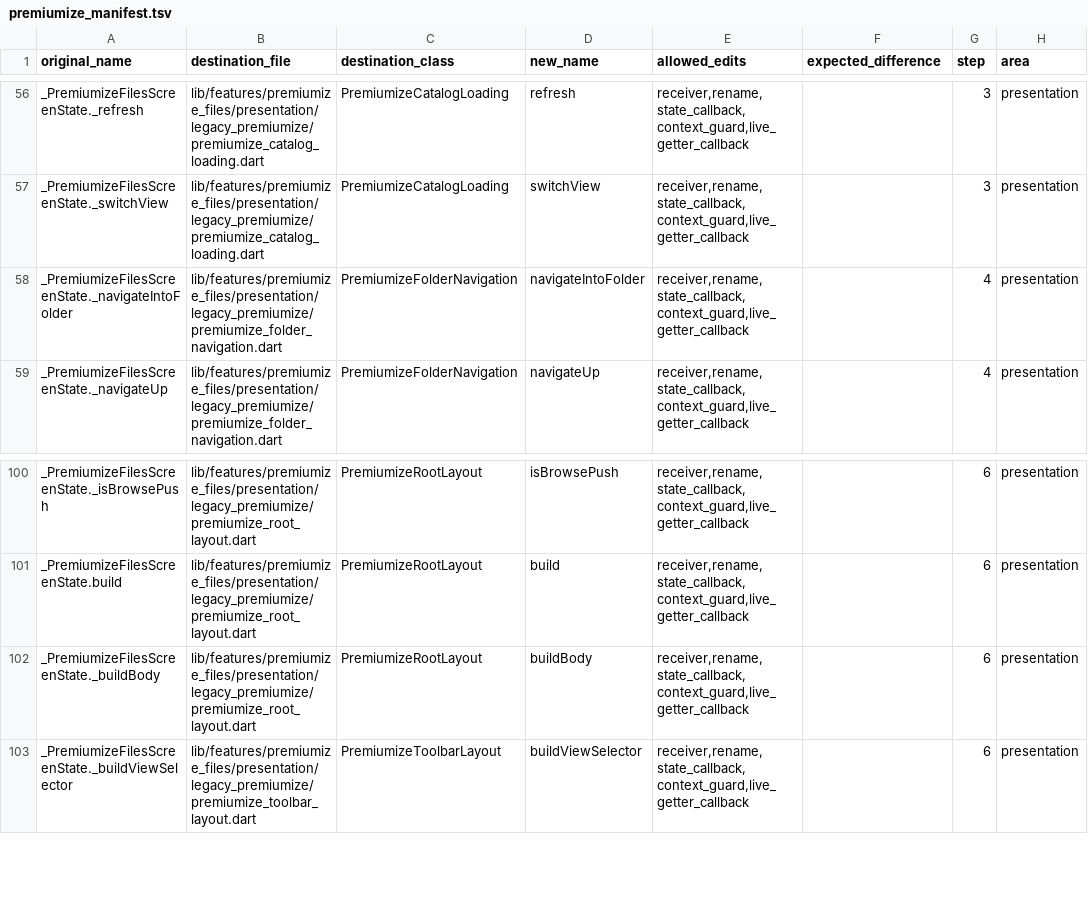
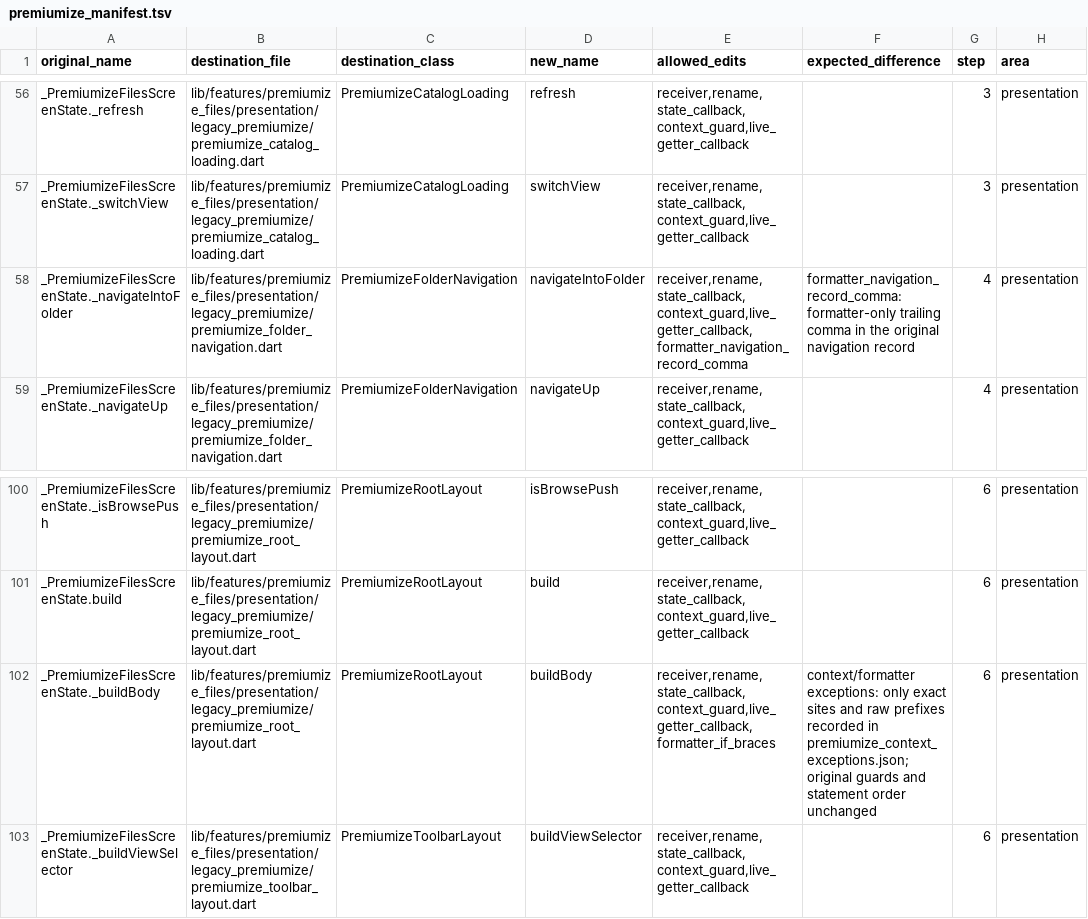
Before and after one commit to varunsalian/debrify, a TSV file: dev/tool/premiumize_manifest.tsv, drawn as a sheet; only a part is shown, gaps mark what is left out.

```diff
--- a/dev/tool/premiumize_manifest.tsv
+++ b/dev/tool/premiumize_manifest.tsv
@@ -57,3 +57,3 @@ _PremiumizeFilesScreenState._refresh	lib/features/premiumize_files/presentation/
 _PremiumizeFilesScreenState._switchView	lib/features/premiumize_files/presentation/legacy_premiumize/premiumize_catalog_loading.dart	PremiumizeCatalogLoading	switchView	receiver,rename,state_callback,context_guard,live_getter_callback		3	presentation
-_PremiumizeFilesScreenState._navigateIntoFolder	lib/features/premiumize_files/presentation/legacy_premiumize/premiumize_folder_navigation.dart	PremiumizeFolderNavigation	navigateIntoFolder	receiver,rename,state_callback,context_guard,live_getter_callback		4	presentation
+_PremiumizeFilesScreenState._navigateIntoFolder	lib/features/premiumize_files/presentation/legacy_premiumize/premiumize_folder_navigation.dart	PremiumizeFolderNavigation	navigateIntoFolder	receiver,rename,state_callback,context_guard,live_getter_callback,formatter_navigation_record_comma	formatter_navigation_record_comma: formatter-only trailing comma in the original navigation record	4	presentation
 _PremiumizeFilesScreenState._navigateUp	lib/features/premiumize_files/presentation/legacy_premiumize/premiumize_folder_navigation.dart	PremiumizeFolderNavigation	navigateUp	receiver,rename,state_callback,context_guard,live_getter_callback		4	presentation
@@ -101,3 +101,3 @@ _PremiumizeFilesScreenState._isBrowsePush	lib/features/premiumize_files/presenta
 _PremiumizeFilesScreenState.build	lib/features/premiumize_files/presentation/legacy_premiumize/premiumize_root_layout.dart	PremiumizeRootLayout	build	receiver,rename,state_callback,context_guard,live_getter_callback		6	presentation
-_PremiumizeFilesScreenState._buildBody	lib/features/premiumize_files/presentation/legacy_premiumize/premiumize_root_layout.dart	PremiumizeRootLayout	buildBody	receiver,rename,state_callback,context_guard,live_getter_callback		6	presentation
+_PremiumizeFilesScreenState._buildBody	lib/features/premiumize_files/presentation/legacy_premiumize/premiumize_root_layout.dart	PremiumizeRootLayout	buildBody	receiver,rename,state_callback,context_guard,live_getter_callback,formatter_if_braces	context/formatter exceptions: only exact sites and raw prefixes recorded in premiumize_context_exceptions.json; original guards and statement order unchanged	6	presentation
 _PremiumizeFilesScreenState._buildViewSelector	lib/features/premiumize_files/presentation/legacy_premiumize/premiumize_toolbar_layout.dart	PremiumizeToolbarLayout	buildViewSelector	receiver,rename,state_callback,context_guard,live_getter_callback		6	presentation
```
Also changed, not shown: 15 other files.
